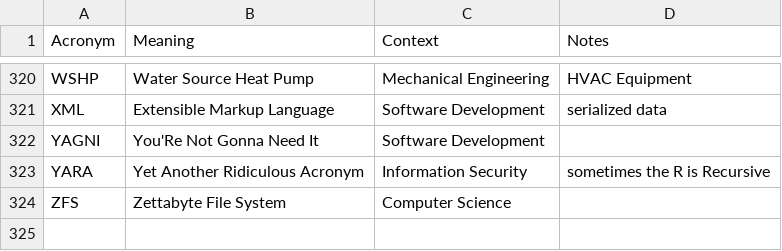
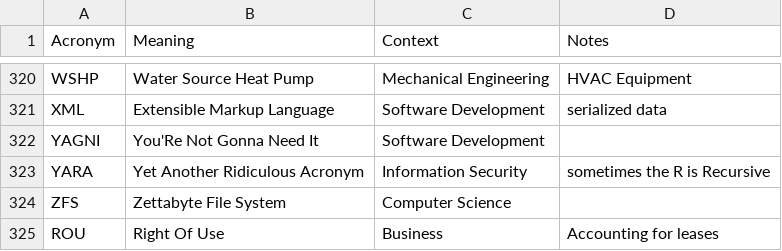
Before and after one commit to chadmando/acronyms, a CSV file: acronyms.csv, drawn as a sheet; only a part is shown, gaps mark what is left out.

Commit message:
Update acronyms.csv

```diff
--- a/acronyms.csv
+++ b/acronyms.csv
@@ -324 +324,2 @@ YARA,Yet Another Ridiculous Acronym,Information Security,sometimes the R is Recu
 ZFS,Zettabyte File System,Computer Science,
+ROU,Right Of Use,Business,Accounting for leases
```
